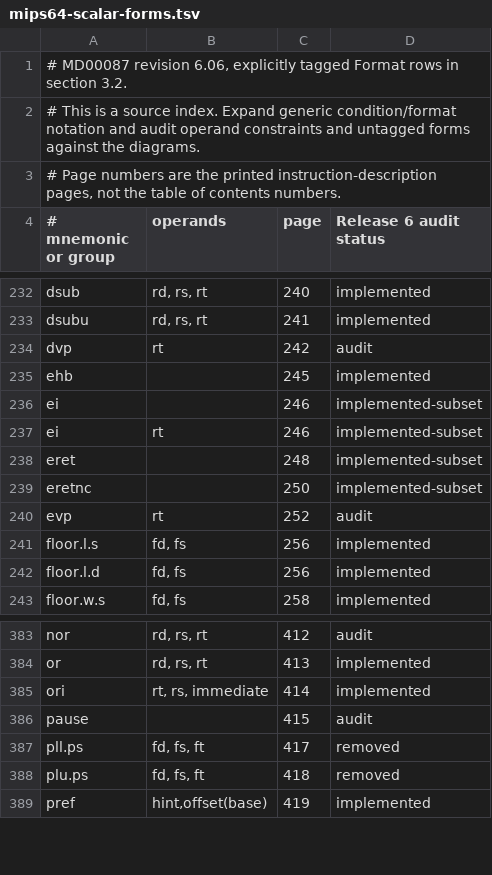
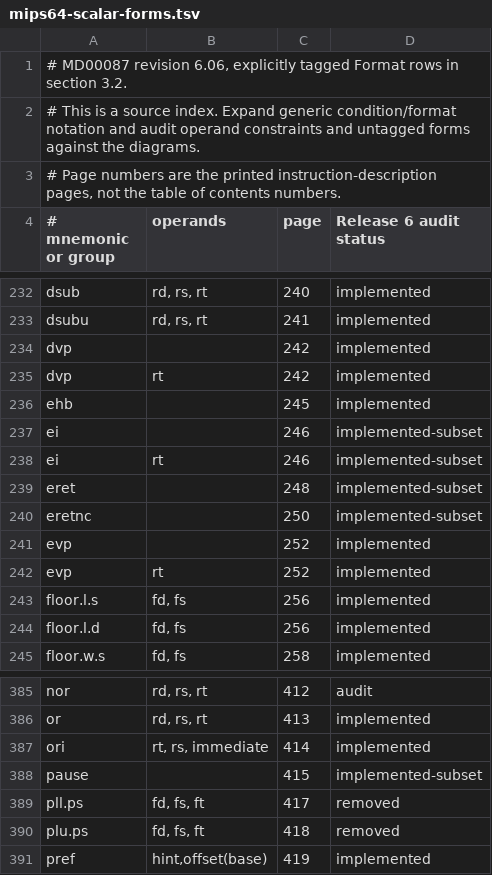
Before and after one commit to nhubbard/mars, a TSV file: docs/instruction-inventory/mips64-scalar-forms.tsv, drawn as a sheet; only a part is shown, gaps mark what is left out.

Commit message:
Support Release 6 single-core control hints

```diff
--- a/docs/instruction-inventory/mips64-scalar-forms.tsv
+++ b/docs/instruction-inventory/mips64-scalar-forms.tsv
@@ -233,3 +233,4 @@ dsub	rd, rs, rt	240	implemented
 dsubu	rd, rs, rt	241	implemented
-dvp	rt	242	audit
+dvp		242	implemented
+dvp	rt	242	implemented
 ehb		245	implemented
@@ -239,3 +240,4 @@ eret		248	implemented-subset
 eretnc		250	implemented-subset
-evp	rt	252	audit
+evp		252	implemented
+evp	rt	252	implemented
 floor.l.s	fd, fs	256	implemented
@@ -385,3 +387,3 @@ or	rd, rs, rt	413	implemented
 ori	rt, rs, immediate	414	implemented
-pause		415	audit
+pause		415	implemented-subset
 pll.ps	fd, fs, ft	417	removed
```
Also changed, not shown: 3 other files.
